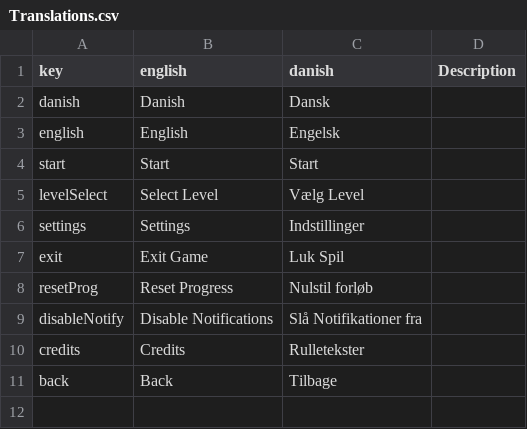
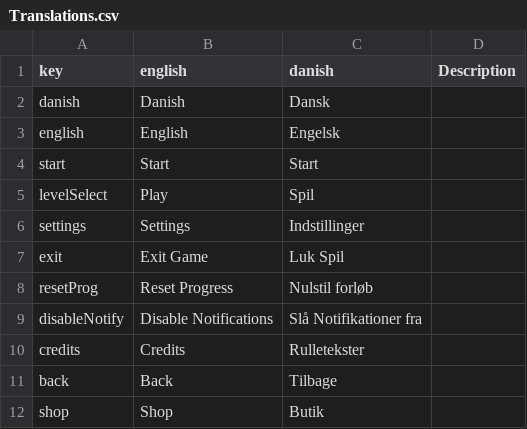
Before and after one commit to DADIU-Group5/Spaced-out, a CSV file: Assets/Resources/Translations.csv, drawn as a sheet.

```diff
--- a/Assets/Resources/Translations.csv
+++ b/Assets/Resources/Translations.csv
@@ -4,3 +4,3 @@ english,English,Engelsk,
 start,Start,Start,
-levelSelect,Select Level,Vælg Level,
+levelSelect,Play,Spil,
 settings,Settings,Indstillinger,
@@ -11 +11,2 @@ credits,Credits,Rulletekster,
 back,Back,Tilbage,
+shop,Shop,Butik,
```
Also changed, not shown: 3 other files.
